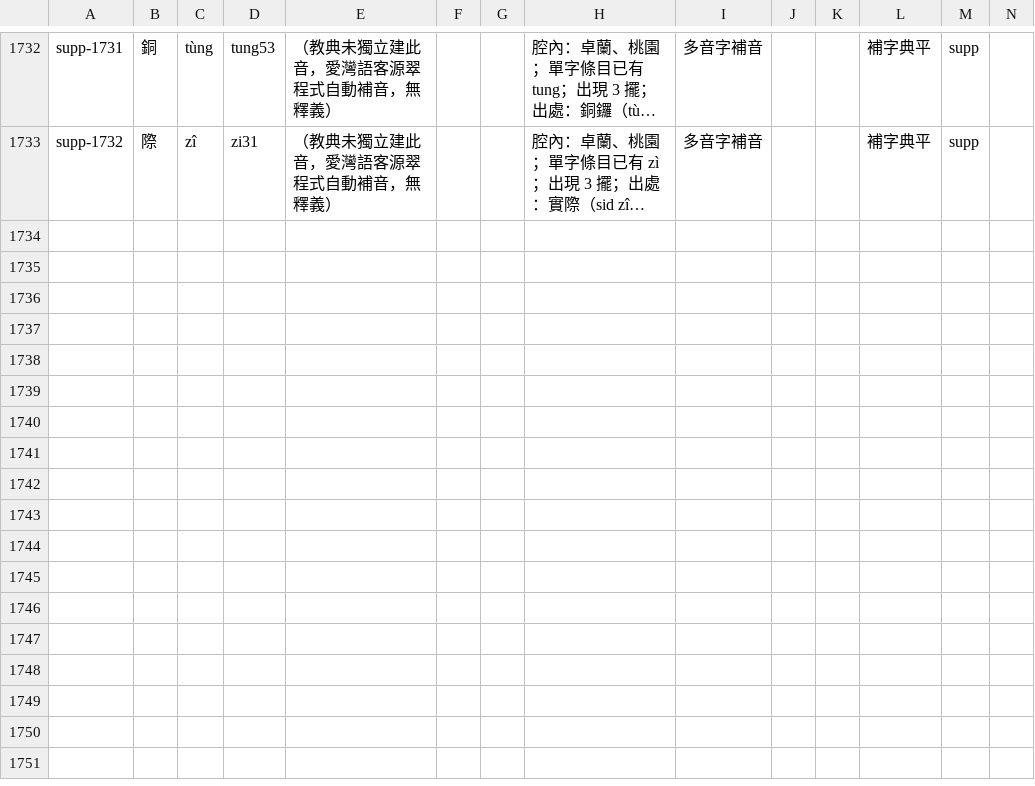
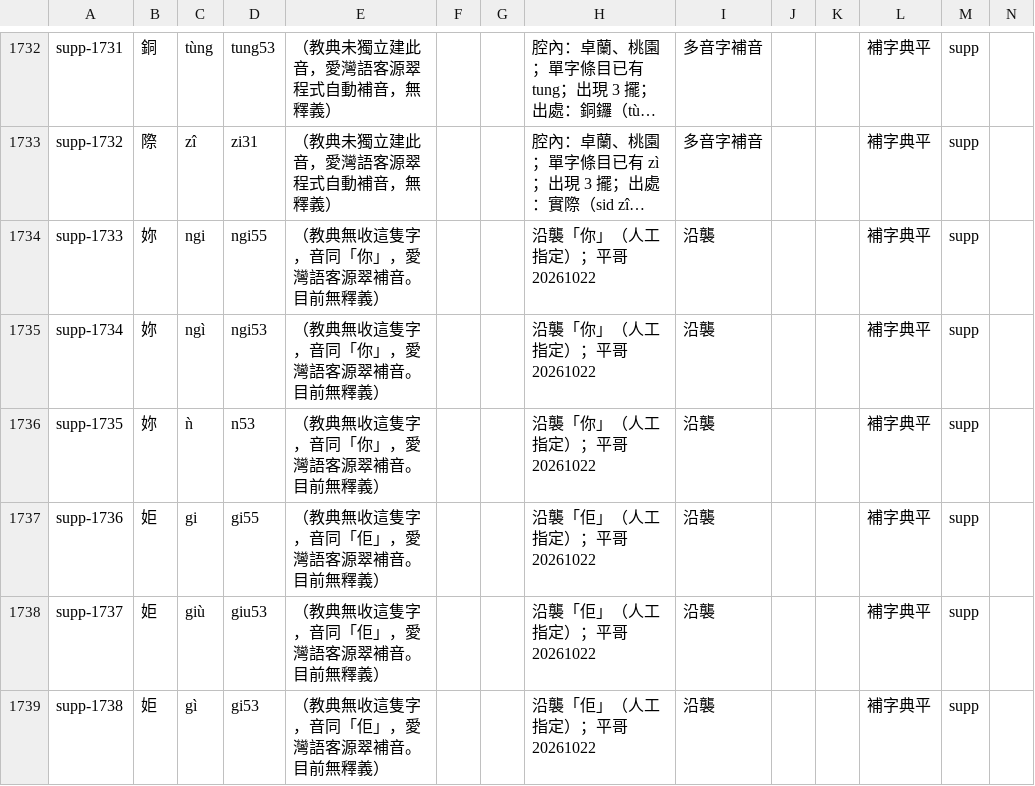
Before and after one commit to Aiuanyu/HakSpring, a CSV file: data/supp/補字典-平.csv, drawn as a sheet; only a part is shown, gaps mark what is left out; long unchanged cells end in …; the diff names each change by its address in the sheet, - before the commit and + after, or states it on an @@ line.

```diff
--- a/data/supp/補字典-平.csv
+++ b/data/supp/補字典-平.csv
+row 1734: supp-1733 | 妳 | ngi | ngi55 | （教典無收這隻字，音同「你」，愛灣語客源翠補音。目前無釋義） |  |  | 沿襲「你」（人工指定）；平哥 20261022 | 沿襲 |  |  | 補字典平 | supp
+row 1735: supp-1734 | 妳 | ngì | ngi53 | （教典無收這隻字，音同「你」，愛灣語客源翠補音。目前無釋義） |  |  | 沿襲「你」（人工指定）；平哥 20261022 | 沿襲 |  |  | 補字典平 | supp
+row 1736: supp-1735 | 妳 | ǹ | n53 | （教典無收這隻字，音同「你」，愛灣語客源翠補音。目前無釋義） |  |  | 沿襲「你」（人工指定）；平哥 20261022 | 沿襲 |  |  | 補字典平 | supp
+row 1737: supp-1736 | 姖 | gi | gi55 | （教典無收這隻字，音同「佢」，愛灣語客源翠補音。目前無釋義） |  |  | 沿襲「佢」（人工指定）；平哥 20261022 | 沿襲 |  |  | 補字典平 | supp
+row 1738: supp-1737 | 姖 | giù | giu53 | （教典無收這隻字，音同「佢」，愛灣語客源翠補音。目前無釋義） |  |  | 沿襲「佢」（人工指定）；平哥 20261022 | 沿襲 |  |  | 補字典平 | supp
+row 1739: supp-1738 | 姖 | gì | gi53 | （教典無收這隻字，音同「佢」，愛灣語客源翠補音。目前無釋義） |  |  | 沿襲「佢」（人工指定）；平哥 20261022 | 沿襲 |  |  | 補字典平 | supp
```
Also changed, not shown: data/supp/補字典-南.csv, data/supp/補字典-大.csv, 13 other files.
